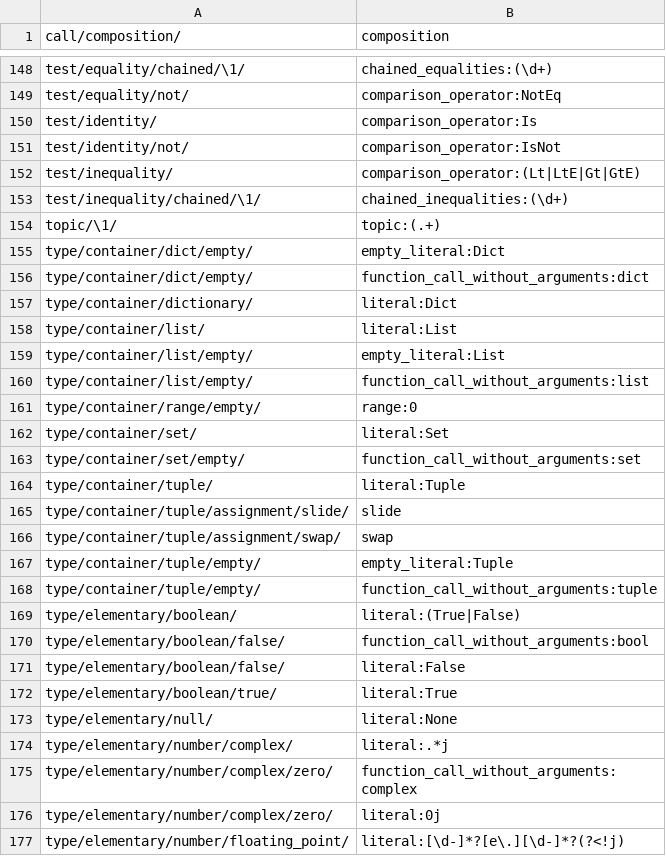
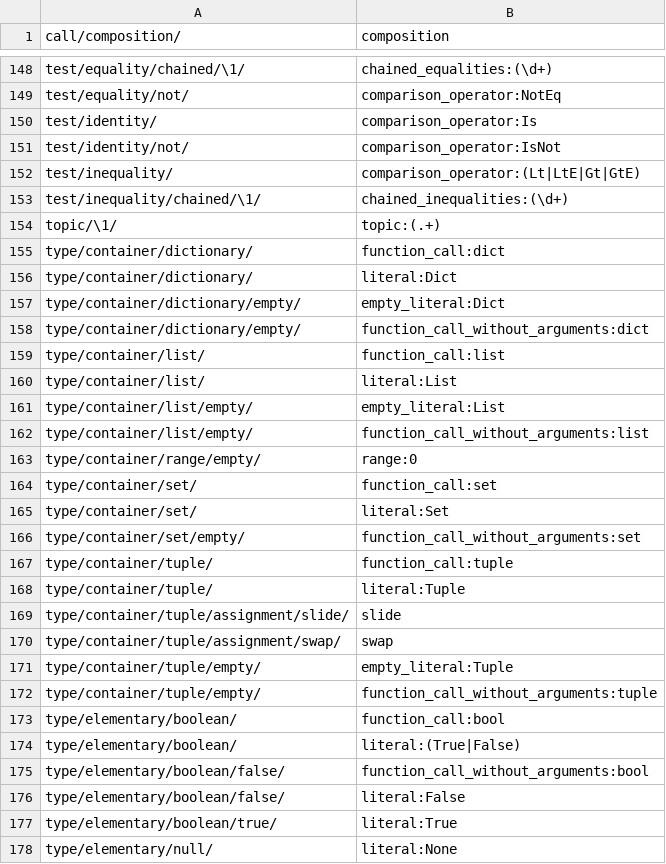
Before and after one commit to laowantong/paroxython, a TSV file: taxonomies/default_taxonomy.tsv, drawn as a sheet; only a part is shown, gaps mark what is left out; the shorter side is filled out with more unchanged rows; the diff covers the shown part only.

Commit message:
add taxonomy patterns for cast functions

```diff
--- a/taxonomies/default_taxonomy.tsv
+++ b/taxonomies/default_taxonomy.tsv
@@ -154,5 +154,7 @@ test/inequality/chained/\1/	chained_inequalities:(\d+)
 topic/\1/	topic:(.+)
-type/container/dict/empty/	empty_literal:Dict
-type/container/dict/empty/	function_call_without_arguments:dict
+type/container/dictionary/	function_call:dict
 type/container/dictionary/	literal:Dict
+type/container/dictionary/empty/	empty_literal:Dict
+type/container/dictionary/empty/	function_call_without_arguments:dict
+type/container/list/	function_call:list
 type/container/list/	literal:List
@@ -161,4 +163,6 @@ type/container/list/empty/	function_call_without_arguments:list
 type/container/range/empty/	range:0
+type/container/set/	function_call:set
 type/container/set/	literal:Set
 type/container/set/empty/	function_call_without_arguments:set
+type/container/tuple/	function_call:tuple
 type/container/tuple/	literal:Tuple
@@ -168,2 +172,3 @@ type/container/tuple/empty/	empty_literal:Tuple
 type/container/tuple/empty/	function_call_without_arguments:tuple
+type/elementary/boolean/	function_call:bool
 type/elementary/boolean/	literal:(True|False)
```
Also changed, not shown: 4 added rows elsewhere in this file, 1 other file.
